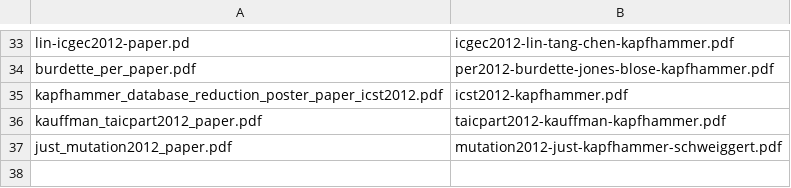
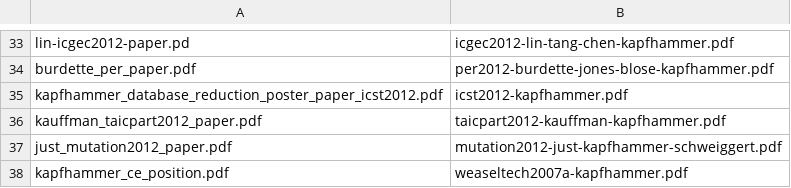
Before and after one commit to geerc/www, a CSV file: maps/pdfmap.csv, drawn as a sheet; only a part is shown, gaps mark what is left out; the diff names each change by its address in the sheet, - before the commit and + after, or states it on an @@ line.

Commit message:
Adding to the pdfmap.csv so that it contains the missing WeaselTech2007a paper.

```diff
--- a/maps/pdfmap.csv
+++ b/maps/pdfmap.csv
+row 38: kapfhammer_ce_position.pdf | weaseltech2007a-kapfhammer.pdf
```
